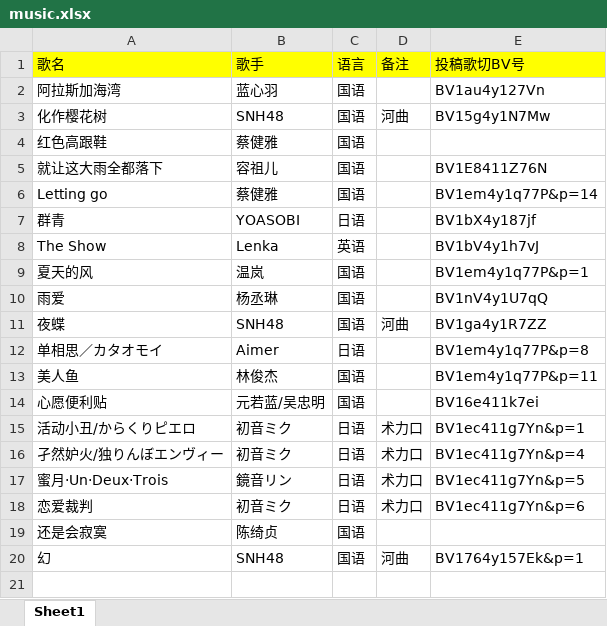
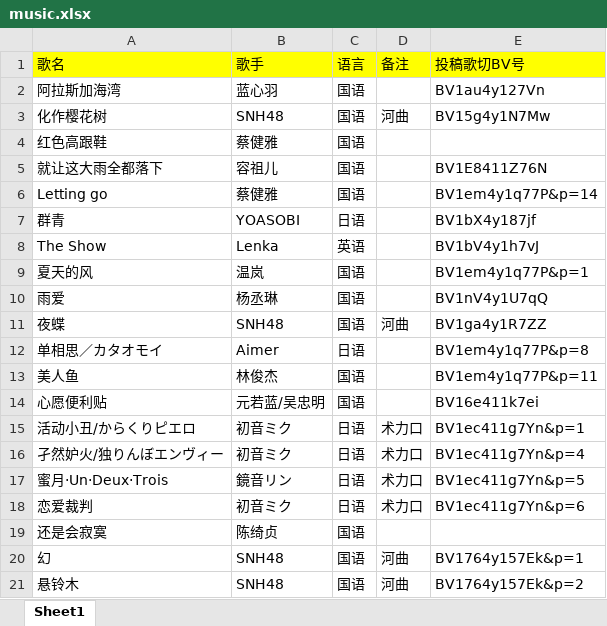
Before and after one commit to Rndlab/vup-song-list-main, an Excel workbook: scripts/music.xlsx, sheet Sheet1, drawn as a sheet; values as stored, in another font and other column widths than the file's, no borders; the diff names each change by its address in the sheet, - before the commit and + after, or states it on an @@ line.

```diff
--- a/scripts/music.xlsx (sheet Sheet1)
+++ b/scripts/music.xlsx (sheet Sheet1)
+row 21: 悬铃木 | SNH48 | 国语 | 河曲 | BV1764y157Ek&p=2
```
Also changed, not shown: 1 other file.
